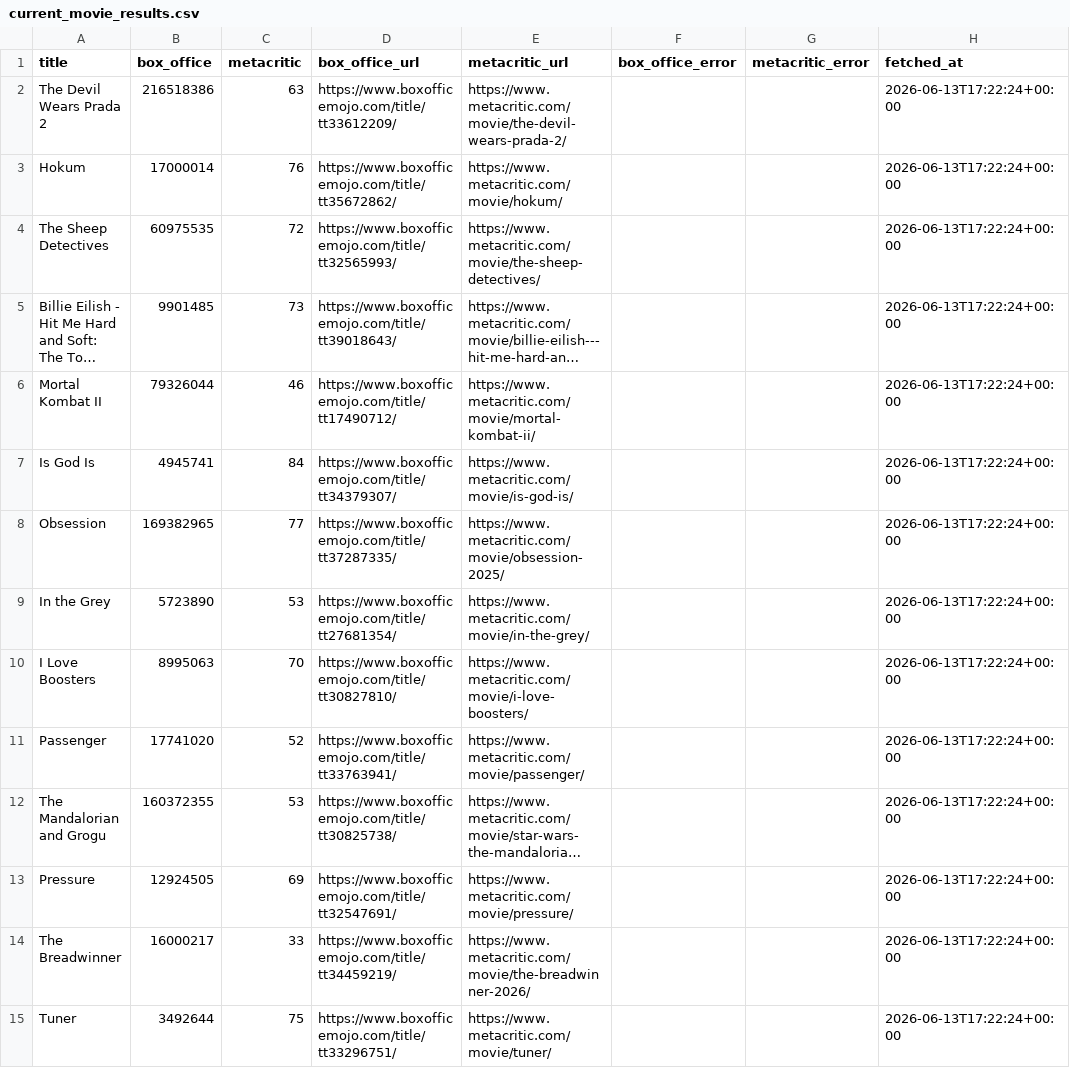
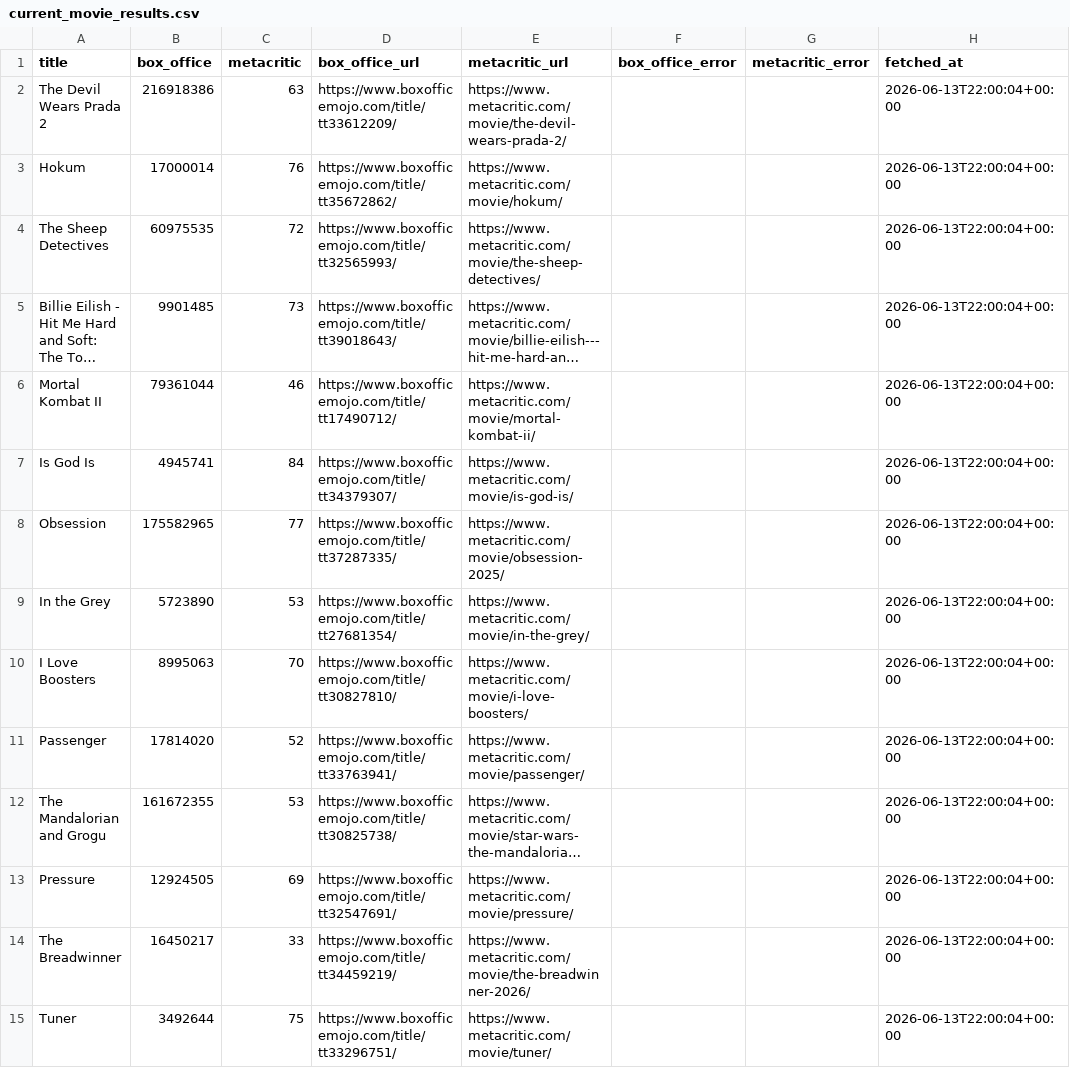
Before and after one commit to damonbayer/big-pic-preview, a CSV file: current_movie_results.csv, drawn as a sheet; only a part is shown; long unchanged cells end in …; the diff covers the shown part only; the diff names each change by its address in the sheet, - before the commit and + after, or states it on an @@ line.

```diff
--- a/current_movie_results.csv
+++ b/current_movie_results.csv
-B2 (box_office): 216518386
+B2 (box_office): 216918386
-H2:H15 (fetched_at): 2026-06-13T17:22:24+00:00
+H2:H15 (fetched_at): 2026-06-13T22:00:04+00:00
-B6 (box_office): 79326044
+B6 (box_office): 79361044
-B8 (box_office): 169382965
+B8 (box_office): 175582965
-B11 (box_office): 17741020
+B11 (box_office): 17814020
-B12 (box_office): 160372355
+B12 (box_office): 161672355
-B14 (box_office): 16000217
+B14 (box_office): 16450217
```
Also changed, not shown: 43 edited cells elsewhere in this file.
